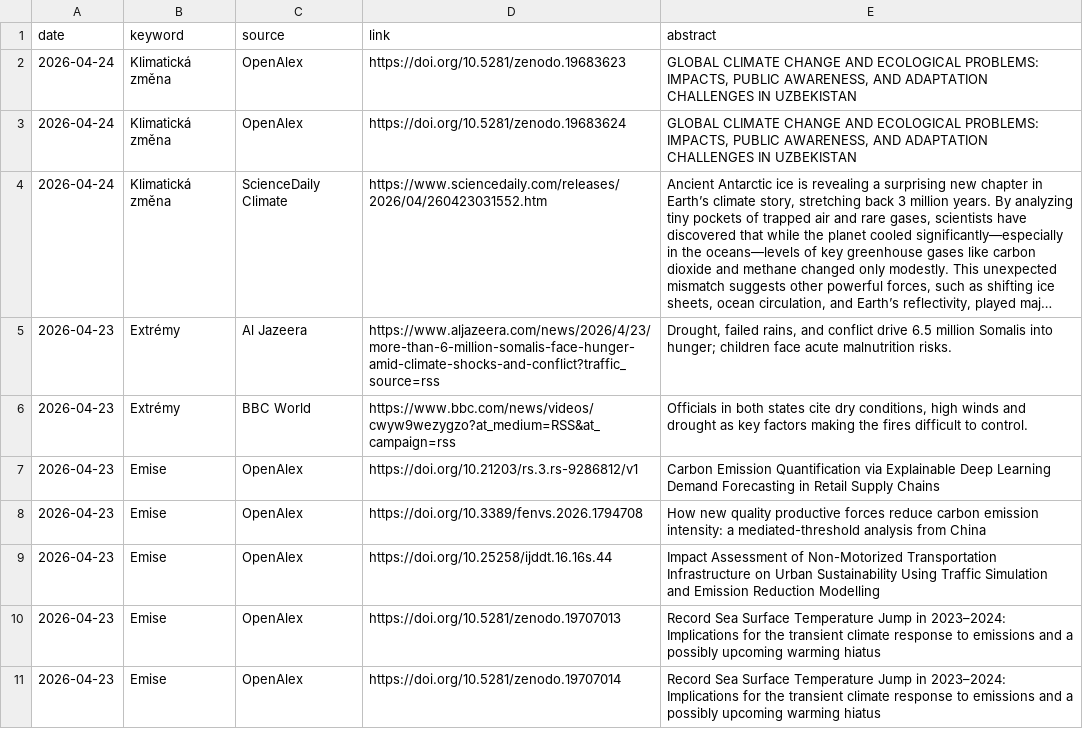
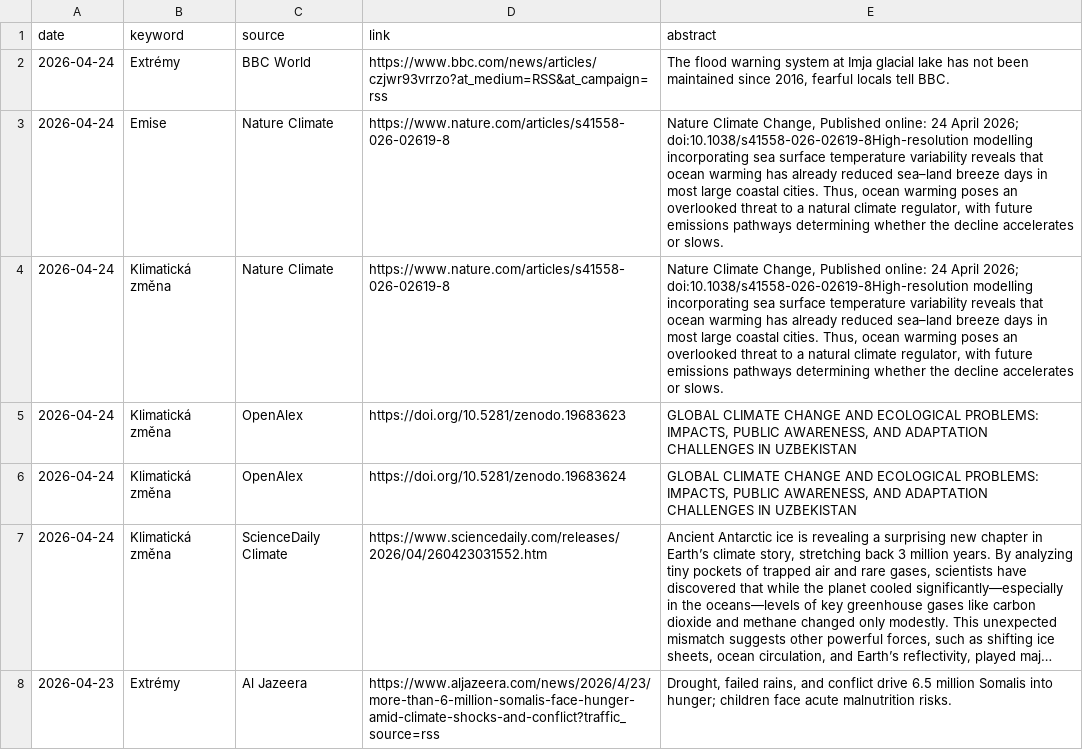
Before and after one commit to RadimTol/Source, a CSV file: source.csv, drawn as a sheet; only a part is shown; the shorter side is filled out with more unchanged rows; long unchanged cells end in ….

```diff
--- a/source.csv
+++ b/source.csv
@@ -1,2 +1,5 @@
 "date","keyword","source","link","abstract"
+"2026-04-24","Extrémy","BBC World","https://www.bbc.com/news/articles/czjwr93vrrzo?at_medium=RSS&at_campaign=rss","The flood warning system at Imja glacial lake has not been maintained since 2016, fearful locals tell BBC."
+"2026-04-24","Emise","Nature Climate","https://www.nature.com/articles/s41558-026-02619-8","Nature Climate Change, Published online: 24 April 2026; doi:10.1038/s41558-026-02619-8High-resolution modelling incorporating sea surface temperature variability reveals that ocean warming has already reduced sea–land breeze days in most large coastal cities. Thus, ocean warming poses an overlooked threat to a natural climate regulator, with future emissions pathways determining whether the decline accelerates or slows."
+"2026-04-24","Klimatická změna","Nature Climate","https://www.nature.com/articles/s41558-026-02619-8","Nature Climate Change, Published online: 24 April 2026; doi:10.1038/s41558-026-02619-8High-resolution modelling incorporating sea surface temperature variability reveals that ocean warming has already reduced sea–land breeze days in most large coastal cities. Thus, ocean warming poses an overlooked threat to a natural climate regulator, with future emissions pathways determining whether the decline accelerates or slows."
 "2026-04-24","Klimatická změna","OpenAlex","https://doi.org/10.5281/zenodo.19683623","GLOBAL CLIMATE CHANGE AND ECOLOGICAL PROBLEMS: IMPACTS, PUBLIC AWARENESS, AND ADAPTATION CHALLENGES IN UZBEKISTAN"
```
Also changed, not shown: 2 other files.
